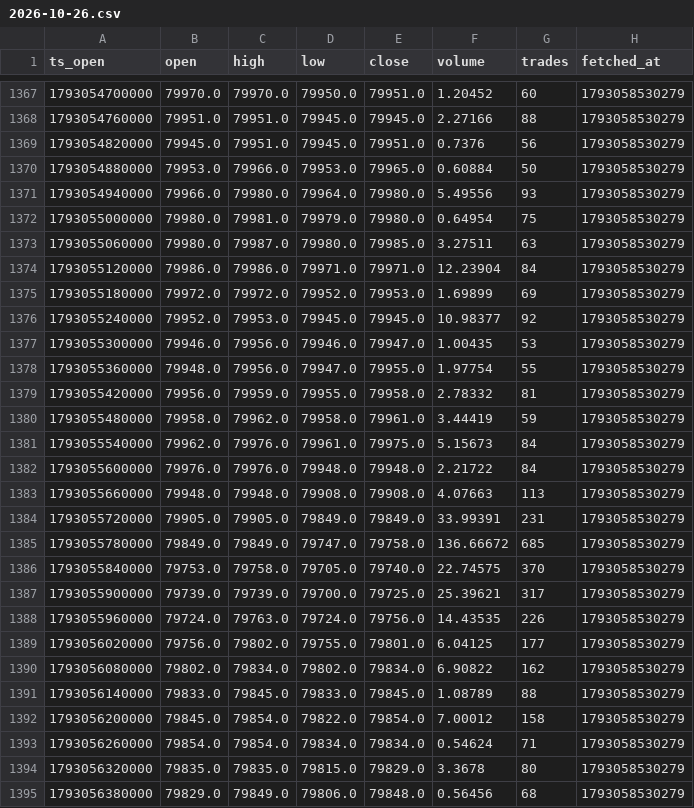
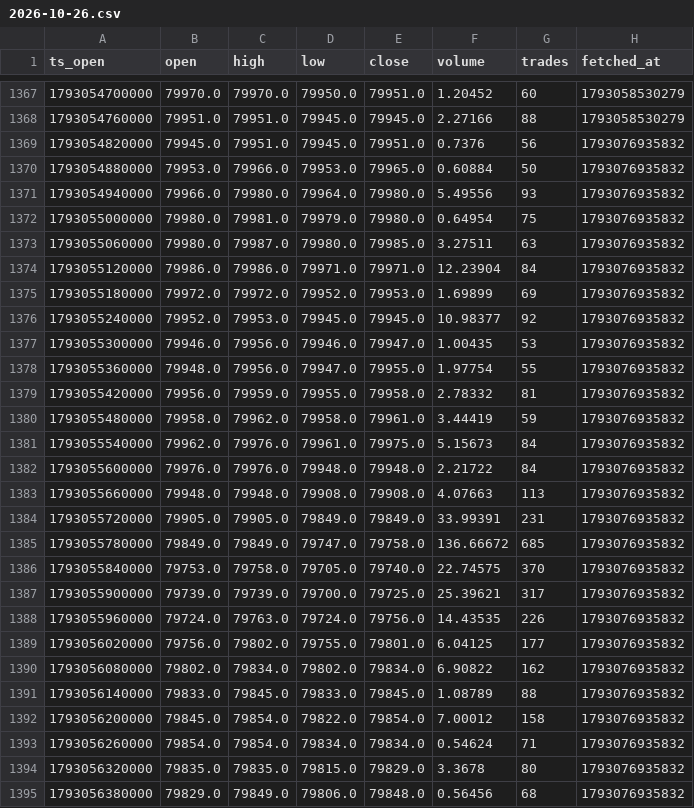
Before and after one commit to sanhyokim/kaikai-bot, a CSV file: candles/BTC/2026-10-26.csv, drawn as a sheet; only a part is shown, gaps mark what is left out; the diff covers the shown part only.

```diff
--- a/candles/BTC/2026-10-26.csv
+++ b/candles/BTC/2026-10-26.csv
@@ -1368,28 +1368,28 @@ ts_open,open,high,low,close,volume,trades,fetched_at
 1793054760000,79951.0,79951.0,79945.0,79945.0,2.27166,88,1793058530279
-1793054820000,79945.0,79951.0,79945.0,79951.0,0.7376,56,1793058530279
-1793054880000,79953.0,79966.0,79953.0,79965.0,0.60884,50,1793058530279
-1793054940000,79966.0,79980.0,79964.0,79980.0,5.49556,93,1793058530279
-1793055000000,79980.0,79981.0,79979.0,79980.0,0.64954,75,1793058530279
-1793055060000,79980.0,79987.0,79980.0,79985.0,3.27511,63,1793058530279
-1793055120000,79986.0,79986.0,79971.0,79971.0,12.23904,84,1793058530279
-1793055180000,79972.0,79972.0,79952.0,79953.0,1.69899,69,1793058530279
-1793055240000,79952.0,79953.0,79945.0,79945.0,10.98377,92,1793058530279
-1793055300000,79946.0,79956.0,79946.0,79947.0,1.00435,53,1793058530279
-1793055360000,79948.0,79956.0,79947.0,79955.0,1.97754,55,1793058530279
-1793055420000,79956.0,79959.0,79955.0,79958.0,2.78332,81,1793058530279
-1793055480000,79958.0,79962.0,79958.0,79961.0,3.44419,59,1793058530279
-1793055540000,79962.0,79976.0,79961.0,79975.0,5.15673,84,1793058530279
-1793055600000,79976.0,79976.0,79948.0,79948.0,2.21722,84,1793058530279
-1793055660000,79948.0,79948.0,79908.0,79908.0,4.07663,113,1793058530279
-1793055720000,79905.0,79905.0,79849.0,79849.0,33.99391,231,1793058530279
-1793055780000,79849.0,79849.0,79747.0,79758.0,136.66672,685,1793058530279
-1793055840000,79753.0,79758.0,79705.0,79740.0,22.74575,370,1793058530279
-1793055900000,79739.0,79739.0,79700.0,79725.0,25.39621,317,1793058530279
-1793055960000,79724.0,79763.0,79724.0,79756.0,14.43535,226,1793058530279
-1793056020000,79756.0,79802.0,79755.0,79801.0,6.04125,177,1793058530279
-1793056080000,79802.0,79834.0,79802.0,79834.0,6.90822,162,1793058530279
-1793056140000,79833.0,79845.0,79833.0,79845.0,1.08789,88,1793058530279
-1793056200000,79845.0,79854.0,79822.0,79854.0,7.00012,158,1793058530279
-1793056260000,79854.0,79854.0,79834.0,79834.0,0.54624,71,1793058530279
-1793056320000,79835.0,79835.0,79815.0,79829.0,3.3678,80,1793058530279
-1793056380000,79829.0,79849.0,79806.0,79848.0,0.56456,68,1793058530279
+1793054820000,79945.0,79951.0,79945.0,79951.0,0.7376,56,1793076935832
+1793054880000,79953.0,79966.0,79953.0,79965.0,0.60884,50,1793076935832
+1793054940000,79966.0,79980.0,79964.0,79980.0,5.49556,93,1793076935832
+1793055000000,79980.0,79981.0,79979.0,79980.0,0.64954,75,1793076935832
+1793055060000,79980.0,79987.0,79980.0,79985.0,3.27511,63,1793076935832
+1793055120000,79986.0,79986.0,79971.0,79971.0,12.23904,84,1793076935832
+1793055180000,79972.0,79972.0,79952.0,79953.0,1.69899,69,1793076935832
+1793055240000,79952.0,79953.0,79945.0,79945.0,10.98377,92,1793076935832
+1793055300000,79946.0,79956.0,79946.0,79947.0,1.00435,53,1793076935832
+1793055360000,79948.0,79956.0,79947.0,79955.0,1.97754,55,1793076935832
+1793055420000,79956.0,79959.0,79955.0,79958.0,2.78332,81,1793076935832
+1793055480000,79958.0,79962.0,79958.0,79961.0,3.44419,59,1793076935832
+1793055540000,79962.0,79976.0,79961.0,79975.0,5.15673,84,1793076935832
+1793055600000,79976.0,79976.0,79948.0,79948.0,2.21722,84,1793076935832
+1793055660000,79948.0,79948.0,79908.0,79908.0,4.07663,113,1793076935832
+1793055720000,79905.0,79905.0,79849.0,79849.0,33.99391,231,1793076935832
+1793055780000,79849.0,79849.0,79747.0,79758.0,136.66672,685,1793076935832
+1793055840000,79753.0,79758.0,79705.0,79740.0,22.74575,370,1793076935832
+1793055900000,79739.0,79739.0,79700.0,79725.0,25.39621,317,1793076935832
+1793055960000,79724.0,79763.0,79724.0,79756.0,14.43535,226,1793076935832
+1793056020000,79756.0,79802.0,79755.0,79801.0,6.04125,177,1793076935832
+1793056080000,79802.0,79834.0,79802.0,79834.0,6.90822,162,1793076935832
+1793056140000,79833.0,79845.0,79833.0,79845.0,1.08789,88,1793076935832
+1793056200000,79845.0,79854.0,79822.0,79854.0,7.00012,158,1793076935832
+1793056260000,79854.0,79854.0,79834.0,79834.0,0.54624,71,1793076935832
+1793056320000,79835.0,79835.0,79815.0,79829.0,3.3678,80,1793076935832
+1793056380000,79829.0,79849.0,79806.0,79848.0,0.56456,68,1793076935832
```
Also changed, not shown: 12 added rows and 34 edited cells elsewhere in this file, candles/ETH/2026-10-26.csv, candles/SOL/2026-10-26.csv, 13 other files.
